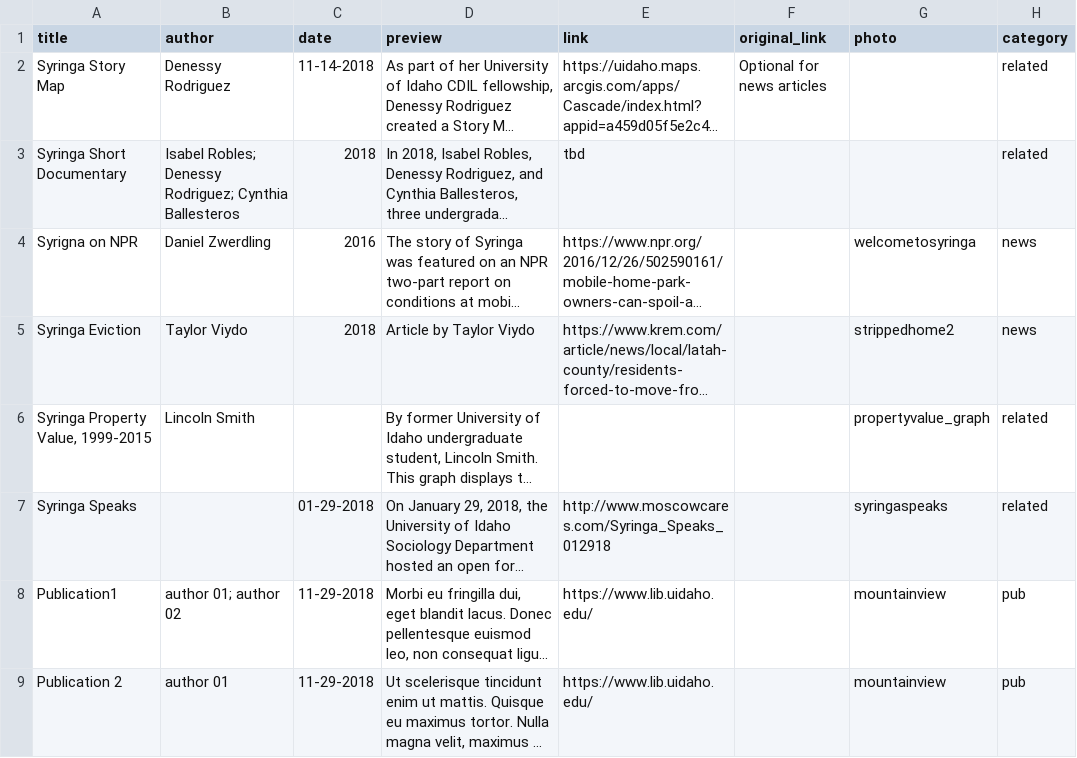
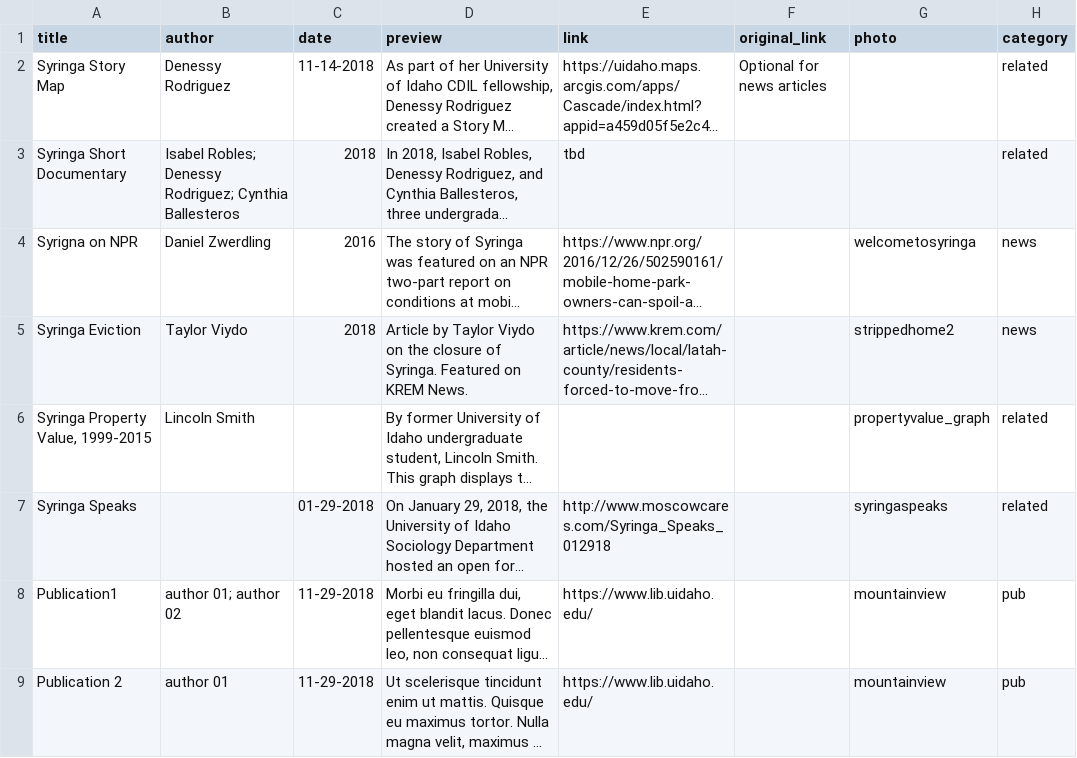
Before and after one commit to uidaholib/syringa-project, a CSV file: _data/resources.csv, drawn as a sheet; only a part is shown; long unchanged cells end in …; the diff names each change by its address in the sheet, - before the commit and + after, or states it on an @@ line.

```diff
--- a/_data/resources.csv
+++ b/_data/resources.csv
-D5 (preview): …Taylor Viydo
+D5 (preview): …Taylor Viydo on the closure of Syringa. Featured on KREM News.
```
Also changed, not shown: _data/carousel.csv, _data/people.csv, 6 other files.
